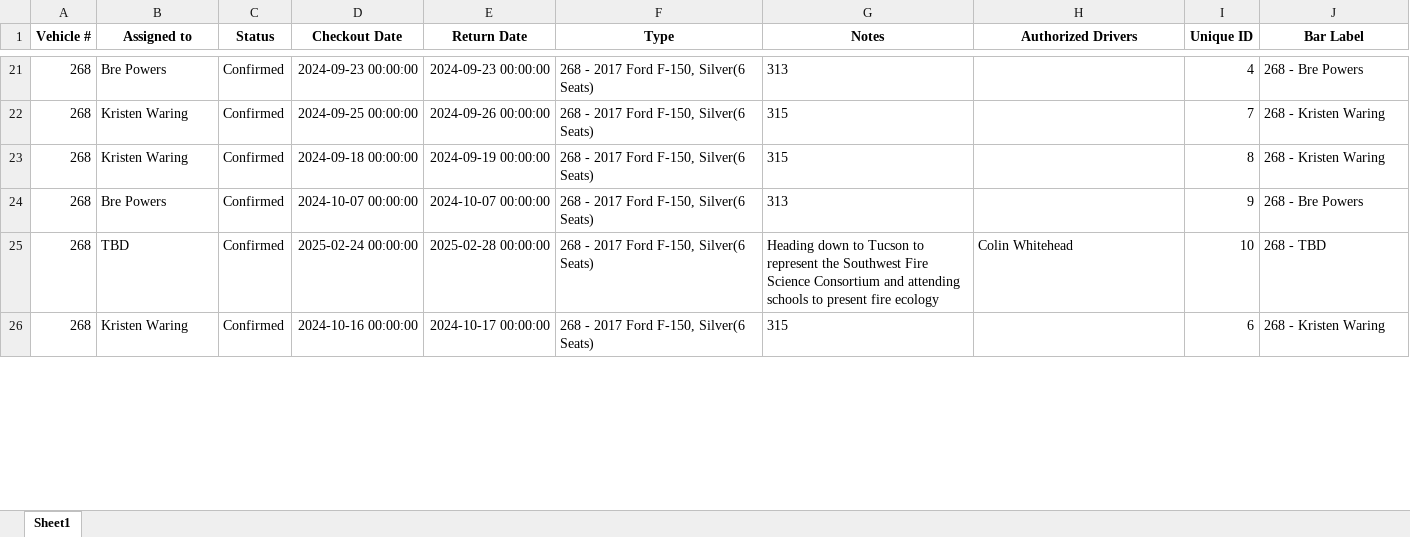
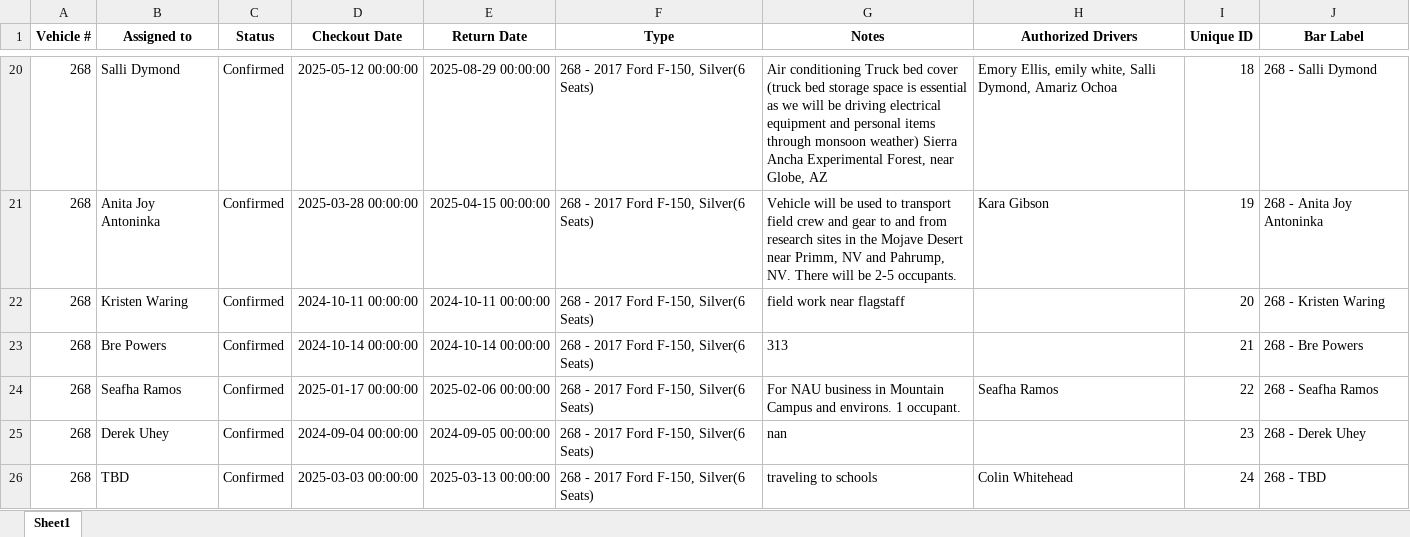
Before and after one commit to forestryvehicleadmin/Vehicle_Gantt, an Excel workbook: Vehicle_Checkout_List.xlsx, sheet Sheet1, drawn as a sheet; only a part is shown, gaps mark what is left out; values as stored, in another font and other column widths than the file's, no borders; removed rows and columns are numbered as before the commit, all else as after; the diff covers the shown part only; the diff names each change by its address in the sheet, - before the commit and + after, or states it on an @@ line.

```diff
--- a/Vehicle_Checkout_List.xlsx (sheet Sheet1)
+++ b/Vehicle_Checkout_List.xlsx (sheet Sheet1)
-B20 (Assigned to): Bre Powers
+B20 (Assigned to): Salli Dymond
-D20 (Checkout Date): 2024-09-23 00:00:00
+D20 (Checkout Date): 2025-05-12 00:00:00
-E20 (Return Date): 2024-09-23 00:00:00
+E20 (Return Date): 2025-08-29 00:00:00
-G20 (Notes): 313
+G20 (Notes): Air conditioning Truck bed cover (truck bed storage space is essential as we will be driving electrical equipment and personal items through monsoon weather) Sierra Ancha Experimental Forest, near Globe, AZ
-H20 (Authorized Drivers): (empty)
+H20 (Authorized Drivers): Emory Ellis, emily white, Salli Dymond, Amariz Ochoa
-I20 (Unique ID): 4
+I20 (Unique ID): 18
-J20 (Bar Label): 268 - Bre Powers
+J20 (Bar Label): 268 - Salli Dymond
-B21 (Assigned to): Kristen Waring
+B21 (Assigned to): Anita Joy Antoninka
-D21 (Checkout Date): 2024-09-25 00:00:00
+D21 (Checkout Date): 2025-03-28 00:00:00
-E21 (Return Date): 2024-09-26 00:00:00
+E21 (Return Date): 2025-04-15 00:00:00
-G21 (Notes): 315
+G21 (Notes): Vehicle will be used to transport field crew and gear to and from research sites in the Mojave Desert near Primm, NV and Pahrump, NV. There will be 2-5 occupants.
-H21 (Authorized Drivers): (empty)
+H21 (Authorized Drivers): Kara Gibson
-I21 (Unique ID): 7
+I21 (Unique ID): 19
-J21 (Bar Label): 268 - Kristen Waring
+J21 (Bar Label): 268 - Anita Joy Antoninka
-D22 (Checkout Date): 2024-09-18 00:00:00
+D22 (Checkout Date): 2024-10-11 00:00:00
-E22 (Return Date): 2024-09-19 00:00:00
+E22 (Return Date): 2024-10-11 00:00:00
-G22 (Notes): 315
+G22 (Notes): field work near flagstaff
-I22 (Unique ID): 8
+I22 (Unique ID): 20
-D23 (Checkout Date): 2024-10-07 00:00:00
+D23 (Checkout Date): 2024-10-14 00:00:00
-E23 (Return Date): 2024-10-07 00:00:00
+E23 (Return Date): 2024-10-14 00:00:00
-I23 (Unique ID): 9
+I23 (Unique ID): 21
+row 24: 268 | Seafha Ramos | Confirmed | 2025-01-17 00:00:00 | 2025-02-06 00:00:00 | 268 - 2017 Ford F-150, Silver(6 Seats) | For NAU business in Mountain Campus and environs. 1 occupant. | Seafha Ramos | 22 | 268 - Seafha Ramos
+row 25: 268 | Derek Uhey | Confirmed | 2024-09-04 00:00:00 | 2024-09-05 00:00:00 | 268 - 2017 Ford F-150, Silver(6 Seats) | nan |  | 23 | 268 - Derek Uhey
-D26 (Checkout Date): 2025-02-24 00:00:00
+D26 (Checkout Date): 2025-03-03 00:00:00
-E26 (Return Date): 2025-02-28 00:00:00
+E26 (Return Date): 2025-03-13 00:00:00
-G26 (Notes): Heading down to Tucson to represent the Southwest Fire Science Consortium and attending schools to present fire ecology
+G26 (Notes): traveling to schools
-I26 (Unique ID): 10
+I26 (Unique ID): 24
-row 26: 268 | Kristen Waring | Confirmed | 2024-10-16 00:00:00 | 2024-10-17 00:00:00 | 268 - 2017 Ford F-150, Silver(6 Seats) | 315 |  | 6 | 268 - Kristen Waring
```
Also changed, not shown: 43 added rows, 43 removed rows, 14 moved rows and 575 edited cells elsewhere in this sheet.
